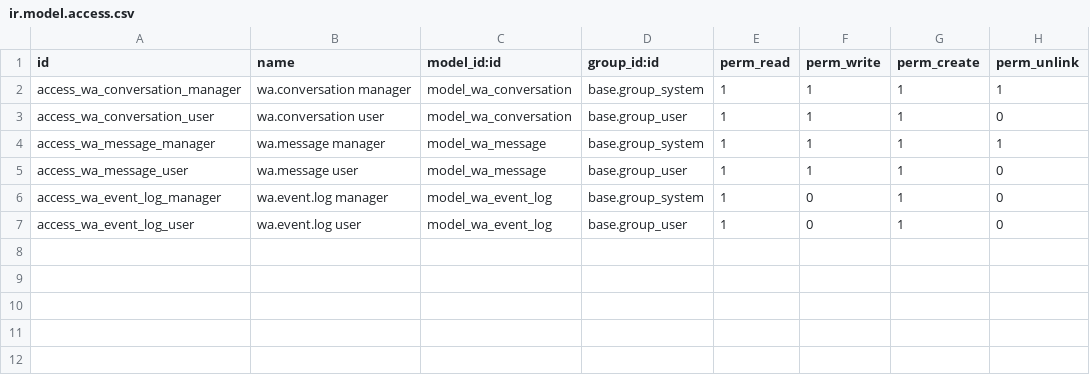
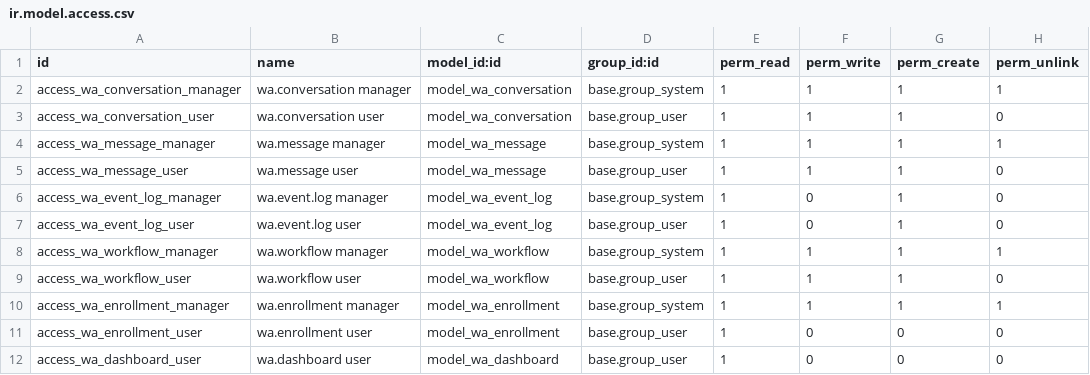
Before and after one commit to Cleardeals/odoo, a CSV file: custom_addons/wa_communication/security/ir.model.access.csv, drawn as a sheet; the diff names each change by its address in the sheet, - before the commit and + after, or states it on an @@ line.

Commit message:
Add WA Dashboard UI and analytics
Introduce a WhatsApp Dashboard: adds OWL UI components (metric cards, workflow health table, hourly bar chart, recent failures table) with templates and SCSS, and exports them from cleardeals_ui static index. Extend wa_communication: update manifest to include cleardeals_ui dependency, assets and a dashboard action; add a config param for workflow control; add server-side analytics model wa.dashboard (get_metrics, get_workflow_health, get_hourly_volume, get_recent_failures) and a wa.enrollment model to track enrollment lifecycle. Update wa_conversation to handle workflow registry sync events and to create/complete wa.enrollment records when processing enrollment events. Also add related views, access rules, and static dashboard frontend files.

```diff
--- a/custom_addons/wa_communication/security/ir.model.access.csv
+++ b/custom_addons/wa_communication/security/ir.model.access.csv
+row 8: access_wa_workflow_manager | wa.workflow manager | model_wa_workflow | base.group_system | 1 | 1 | 1 | 1
+row 9: access_wa_workflow_user | wa.workflow user | model_wa_workflow | base.group_user | 1 | 1 | 1 | 0
+row 10: access_wa_enrollment_manager | wa.enrollment manager | model_wa_enrollment | base.group_system | 1 | 1 | 1 | 1
+row 11: access_wa_enrollment_user | wa.enrollment user | model_wa_enrollment | base.group_user | 1 | 0 | 0 | 0
+row 12: access_wa_dashboard_user | wa.dashboard user | model_wa_dashboard | base.group_user | 1 | 0 | 0 | 0
```
Also changed, not shown: 25 other files.
